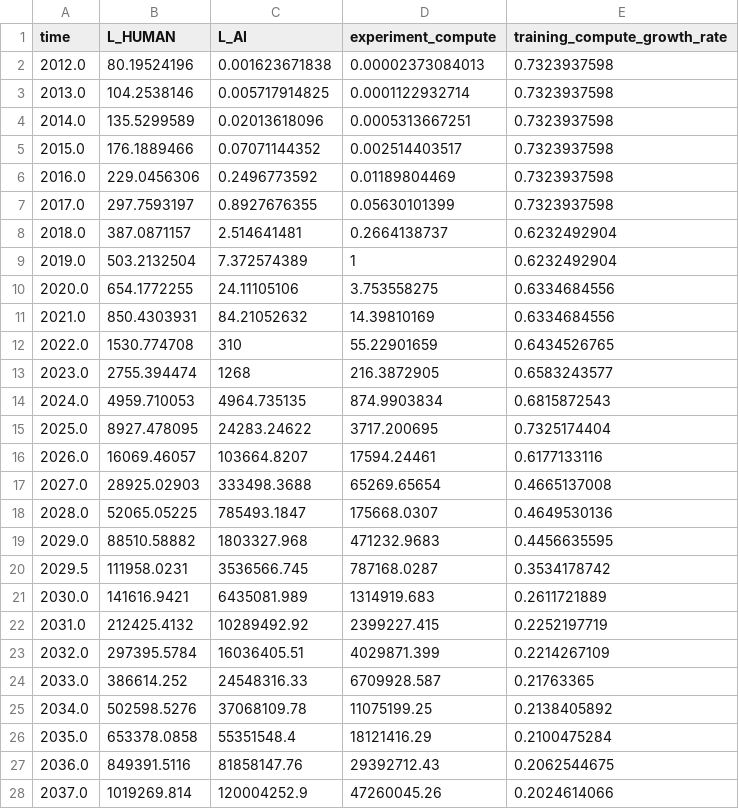
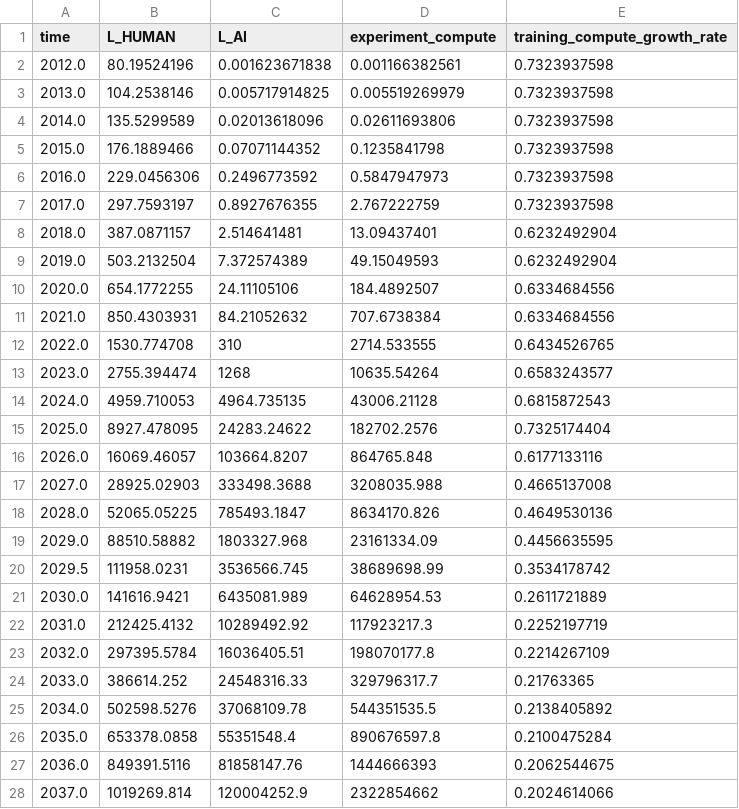
Before and after one commit to brendanhalstead/ai-progress-rates, a CSV file: input_data.csv, drawn as a sheet; only a part is shown; the diff covers the shown part only.

Commit message:
change experiment compute to H100e

```diff
--- a/input_data.csv
+++ b/input_data.csv
@@ -1,28 +1,28 @@
 time,L_HUMAN,L_AI,experiment_compute,training_compute_growth_rate
-2012.0,80.19524196,0.001623671838,0.00002373084013,0.7323937598
-2013.0,104.2538146,0.005717914825,0.0001122932714,0.7323937598
-2014.0,135.5299589,0.02013618096,0.0005313667251,0.7323937598
-2015.0,176.1889466,0.07071144352,0.002514403517,0.7323937598
-2016.0,229.0456306,0.2496773592,0.01189804469,0.7323937598
-2017.0,297.7593197,0.8927676355,0.05630101399,0.7323937598
-2018.0,387.0871157,2.514641481,0.2664138737,0.6232492904
-2019.0,503.2132504,7.372574389,1,0.6232492904
-2020.0,654.1772255,24.11105106,3.753558275,0.6334684556
-2021.0,850.4303931,84.21052632,14.39810169,0.6334684556
-2022.0,1530.774708,310,55.22901659,0.6434526765
-2023.0,2755.394474,1268,216.3872905,0.6583243577
-2024.0,4959.710053,4964.735135,874.9903834,0.6815872543
-2025.0,8927.478095,24283.24622,3717.200695,0.7325174404
-2026.0,16069.46057,103664.8207,17594.24461,0.6177133116
-2027.0,28925.02903,333498.3688,65269.65654,0.4665137008
-2028.0,52065.05225,785493.1847,175668.0307,0.4649530136
-2029.0,88510.58882,1803327.968,471232.9683,0.4456635595
-2029.5,111958.0231,3536566.745,787168.0287,0.3534178742
-2030.0,141616.9421,6435081.989,1314919.683,0.2611721889
-2031.0,212425.4132,10289492.92,2399227.415,0.2252197719
-2032.0,297395.5784,16036405.51,4029871.399,0.2214267109
-2033.0,386614.252,24548316.33,6709928.587,0.21763365
-2034.0,502598.5276,37068109.78,11075199.25,0.2138405892
-2035.0,653378.0858,55351548.4,18121416.29,0.2100475284
-2036.0,849391.5116,81858147.76,29392712.43,0.2062544675
-2037.0,1019269.814,120004252.9,47260045.26,0.2024614066
+2012.0,80.19524196,0.001623671838,0.001166382561,0.7323937598
+2013.0,104.2538146,0.005717914825,0.005519269979,0.7323937598
+2014.0,135.5299589,0.02013618096,0.02611693806,0.7323937598
+2015.0,176.1889466,0.07071144352,0.1235841798,0.7323937598
+2016.0,229.0456306,0.2496773592,0.5847947973,0.7323937598
+2017.0,297.7593197,0.8927676355,2.767222759,0.7323937598
+2018.0,387.0871157,2.514641481,13.09437401,0.6232492904
+2019.0,503.2132504,7.372574389,49.15049593,0.6232492904
+2020.0,654.1772255,24.11105106,184.4892507,0.6334684556
+2021.0,850.4303931,84.21052632,707.6738384,0.6334684556
+2022.0,1530.774708,310,2714.533555,0.6434526765
+2023.0,2755.394474,1268,10635.54264,0.6583243577
+2024.0,4959.710053,4964.735135,43006.21128,0.6815872543
+2025.0,8927.478095,24283.24622,182702.2576,0.7325174404
+2026.0,16069.46057,103664.8207,864765.848,0.6177133116
+2027.0,28925.02903,333498.3688,3208035.988,0.4665137008
+2028.0,52065.05225,785493.1847,8634170.826,0.4649530136
+2029.0,88510.58882,1803327.968,23161334.09,0.4456635595
+2029.5,111958.0231,3536566.745,38689698.99,0.3534178742
+2030.0,141616.9421,6435081.989,64628954.53,0.2611721889
+2031.0,212425.4132,10289492.92,117923217.3,0.2252197719
+2032.0,297395.5784,16036405.51,198070177.8,0.2214267109
+2033.0,386614.252,24548316.33,329796317.7,0.21763365
+2034.0,502598.5276,37068109.78,544351535.5,0.2138405892
+2035.0,653378.0858,55351548.4,890676597.8,0.2100475284
+2036.0,849391.5116,81858147.76,1444666393,0.2062544675
+2037.0,1019269.814,120004252.9,2322854662,0.2024614066
```
Also changed, not shown: 13 edited cells elsewhere in this file.
